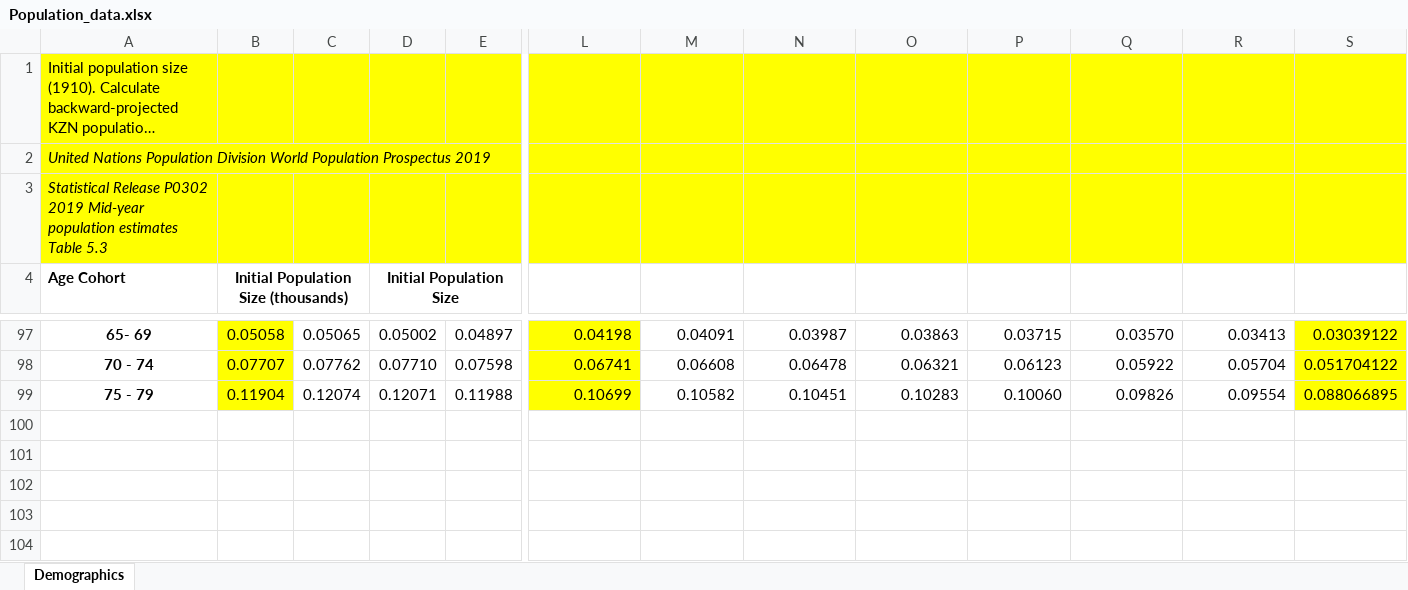
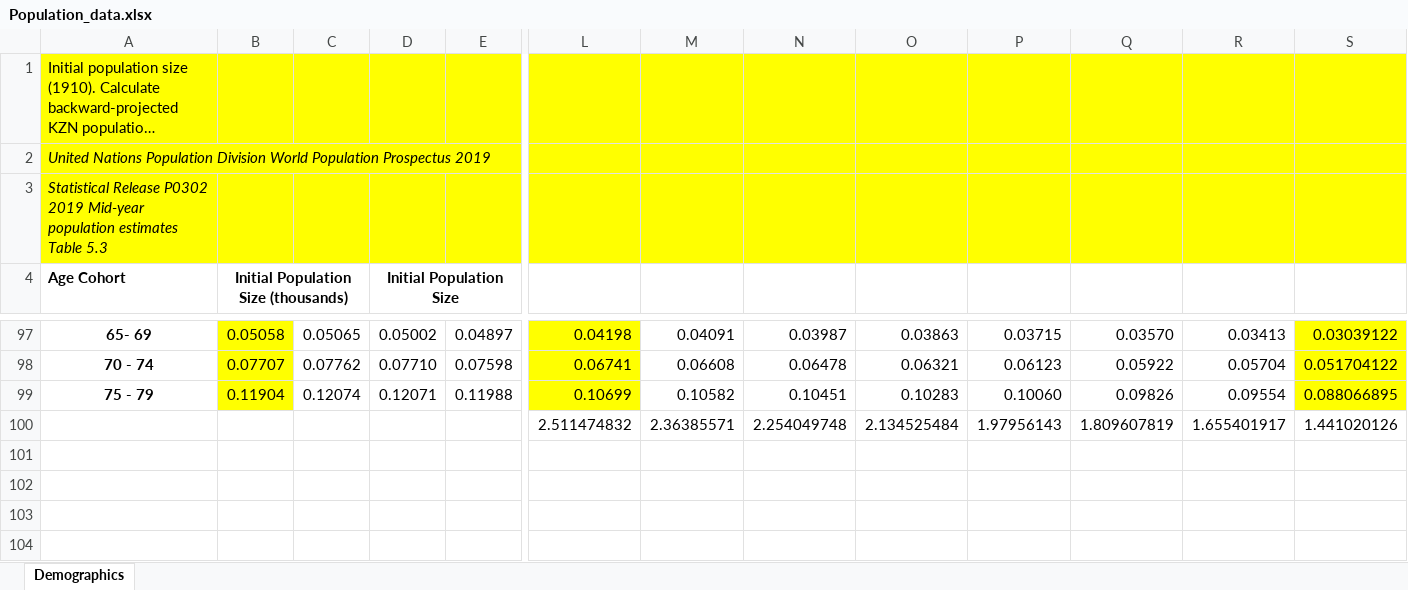
Before and after one commit to ICRC-Models/HHCoM, an Excel workbook: Config/Population_data.xlsx, sheet Demographics, drawn as a sheet; only a part is shown, gaps mark what is left out; long unchanged cells end in …; values as stored, in another font and other column widths than the file's, no borders; charts and pictures not drawn; rows hold the shown columns only; the diff covers the shown part only; the diff names each change by its address in the sheet, - before the commit and + after, or states it on an @@ line.

```diff
--- a/Config/Population_data.xlsx (sheet Demographics)
+++ b/Config/Population_data.xlsx (sheet Demographics)
-row 100: (empty)
+row 100:  |  |  |  |  | 2.511474832 | 2.36385571 | 2.254049748 | 2.134525484 | 1.97956143 | 1.809607819 | 1.655401917 | 1.441020126
```
Also changed, not shown: 18 added rows, 18 removed rows, 50 edited cells, cell formats and merged cells elsewhere in this sheet, formulas that keep their value, charts or pictures, 3 other files.
